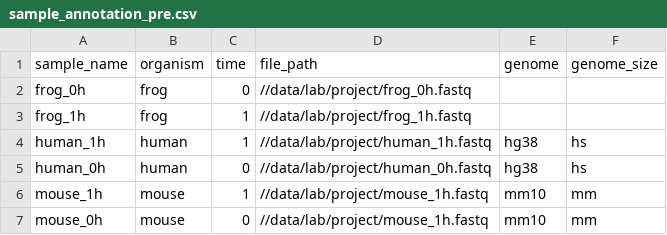
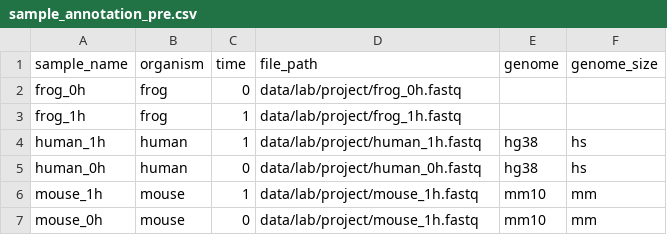
Before and after one commit to pepkit/example_peps, a CSV file: example_implied/sample_annotation_pre.csv, drawn as a sheet.

```diff
--- a/example_implied/sample_annotation_pre.csv
+++ b/example_implied/sample_annotation_pre.csv
@@ -1,7 +1,7 @@
 sample_name,organism,time,file_path,genome,genome_size
-frog_0h,frog,0,//data/lab/project/frog_0h.fastq,,
-frog_1h,frog,1,//data/lab/project/frog_1h.fastq,,
-human_1h,human,1,//data/lab/project/human_1h.fastq,hg38,hs
-human_0h,human,0,//data/lab/project/human_0h.fastq,hg38,hs
-mouse_1h,mouse,1,//data/lab/project/mouse_1h.fastq,mm10,mm
-mouse_0h,mouse,0,//data/lab/project/mouse_1h.fastq,mm10,mm
+frog_0h,frog,0,data/lab/project/frog_0h.fastq,,
+frog_1h,frog,1,data/lab/project/frog_1h.fastq,,
+human_1h,human,1,data/lab/project/human_1h.fastq,hg38,hs
+human_0h,human,0,data/lab/project/human_0h.fastq,hg38,hs
+mouse_1h,mouse,1,data/lab/project/mouse_1h.fastq,mm10,mm
+mouse_0h,mouse,0,data/lab/project/mouse_1h.fastq,mm10,mm
```
Also changed, not shown: example_derived/sample_annotation_pre.csv, example_derived_implied/sample_annotation_pre.csv, 1 other file.
